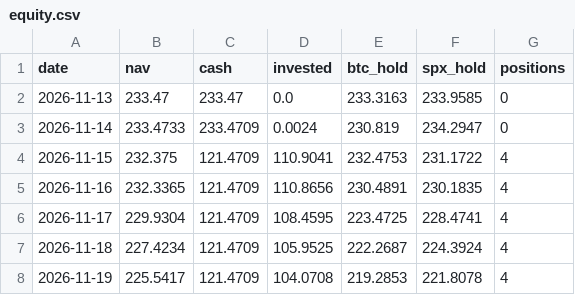
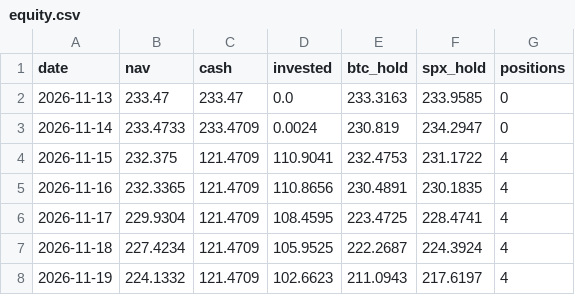
Before and after one commit to juanmariarodriguez2-png/hermes-quant, a CSV file: data/live/equity.csv, drawn as a sheet.

```diff
--- a/data/live/equity.csv
+++ b/data/live/equity.csv
@@ -7,2 +7,2 @@ date,nav,cash,invested,btc_hold,spx_hold,positions
 2026-11-18,227.4234,121.4709,105.9525,222.2687,224.3924,4
-2026-11-19,225.5417,121.4709,104.0708,219.2853,221.8078,4
+2026-11-19,224.1332,121.4709,102.6623,211.0943,217.6197,4
```
Also changed, not shown: 3 other files.
